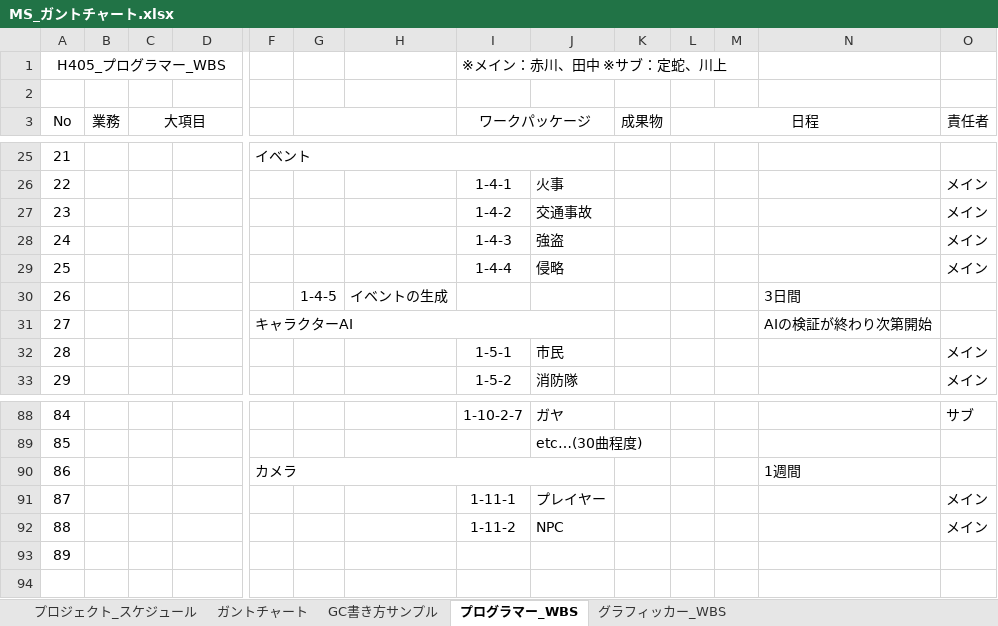
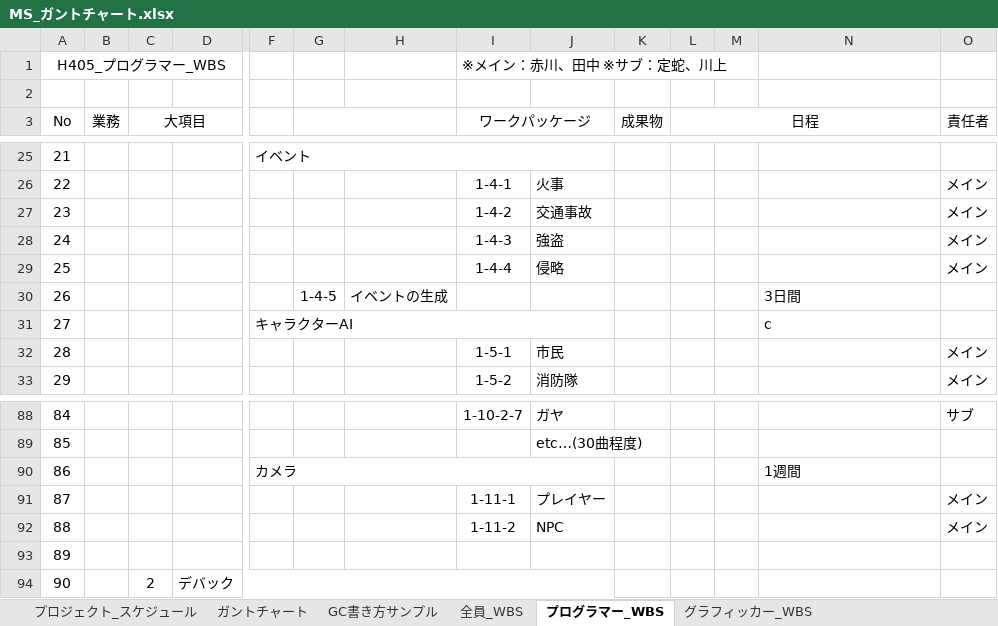
Before and after one commit to akamatsu-08/MisotenPlanner, an Excel workbook: MS_ガントチャート.xlsx, sheet プログラマー_WBS, drawn as a sheet; only a part is shown, gaps mark what is left out; values as stored, in another font and other column widths than the file's, no borders; rows hold the shown columns only; the diff names each change by its address in the sheet, - before the commit and + after, or states it on an @@ line.

```diff
--- a/MS_ガントチャート.xlsx (sheet プログラマー_WBS)
+++ b/MS_ガントチャート.xlsx (sheet プログラマー_WBS)
+sheet tab: 全員_WBS
-N31: AIの検証が終わり次第開始
+N31: c
+row 94: 90 |  | 2 | デバック
```
Also changed, not shown: sheet ガントチャート, sheet グラフィッカー_WBS.
